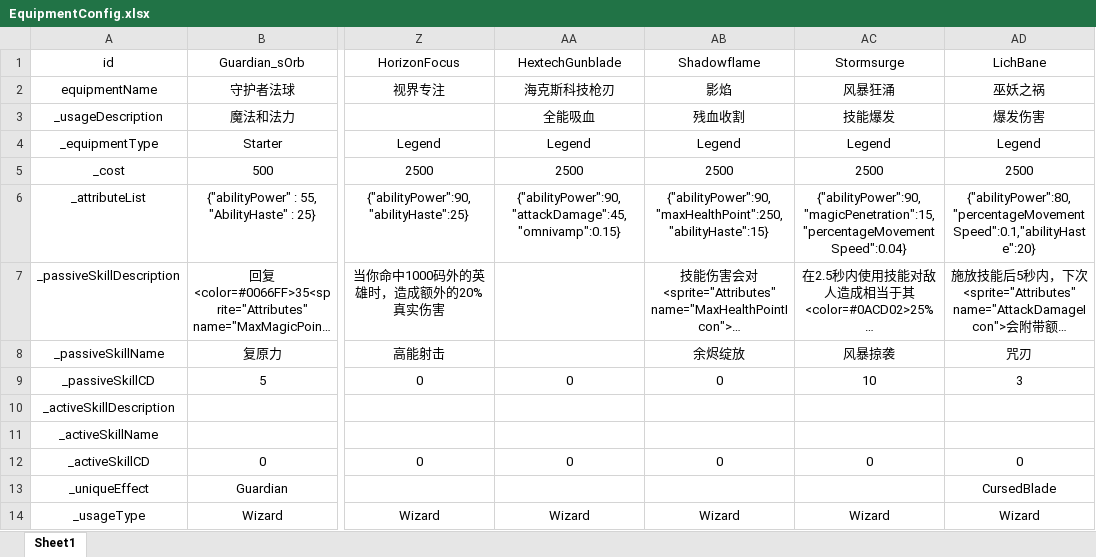
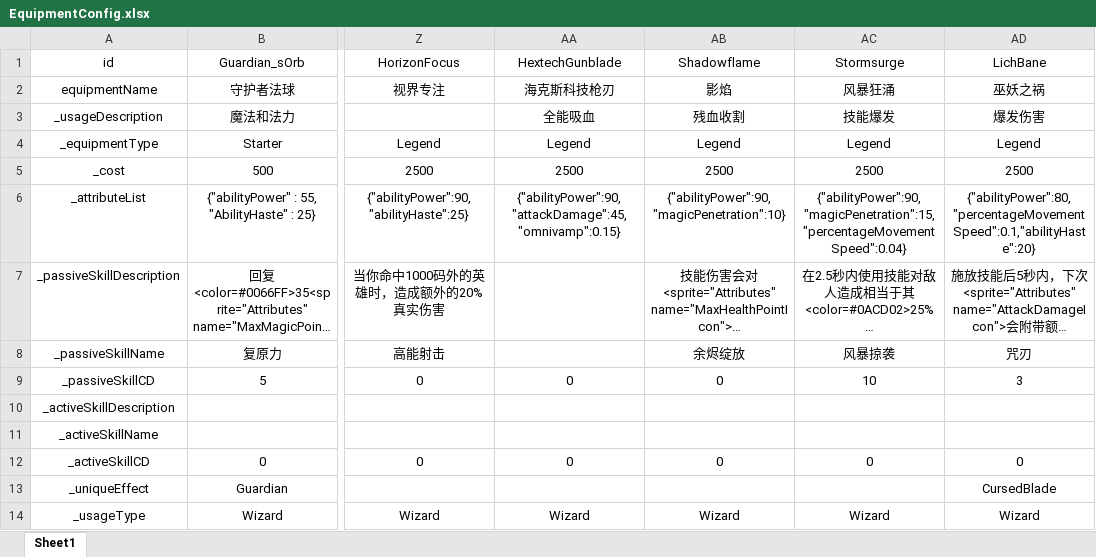
Before and after one commit to GTO-Longer/SoulFighterSurvivor, an Excel workbook: Assets/Resources/Configs/EquipmentConfig.xlsx, sheet Sheet1, drawn as a sheet; only a part is shown, gaps mark what is left out; long unchanged cells end in …; values as stored, in another font and other column widths than the file's, no borders; the diff names each change by its address in the sheet, - before the commit and + after, or states it on an @@ line.

```diff
--- a/Assets/Resources/Configs/EquipmentConfig.xlsx (sheet Sheet1)
+++ b/Assets/Resources/Configs/EquipmentConfig.xlsx (sheet Sheet1)
-AB6 (Shadowflame): {"abilityPower":90,"maxHealthPoint":250,"abilityHaste":15}
+AB6 (Shadowflame): {"abilityPower":90,"magicPenetration":10}
```
Also changed, not shown: 1 other file.
